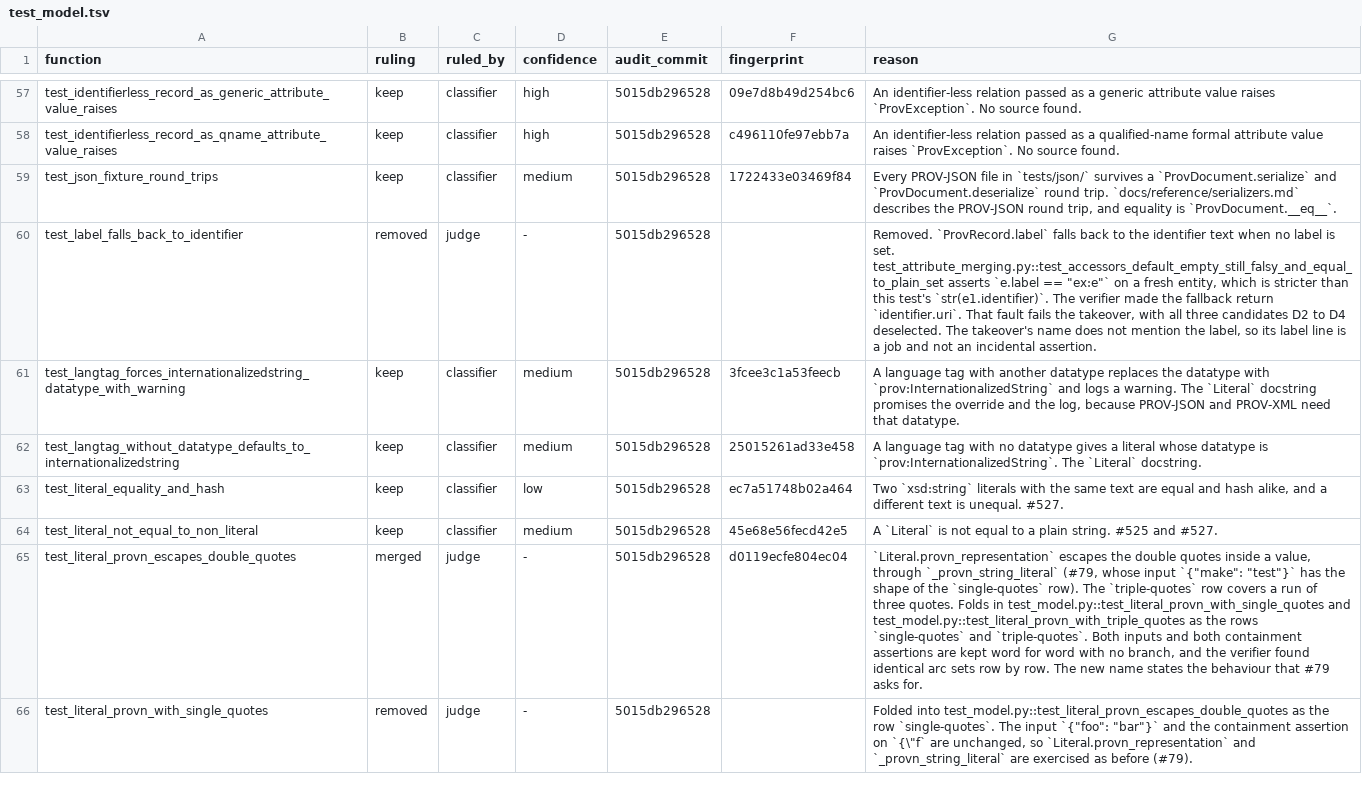
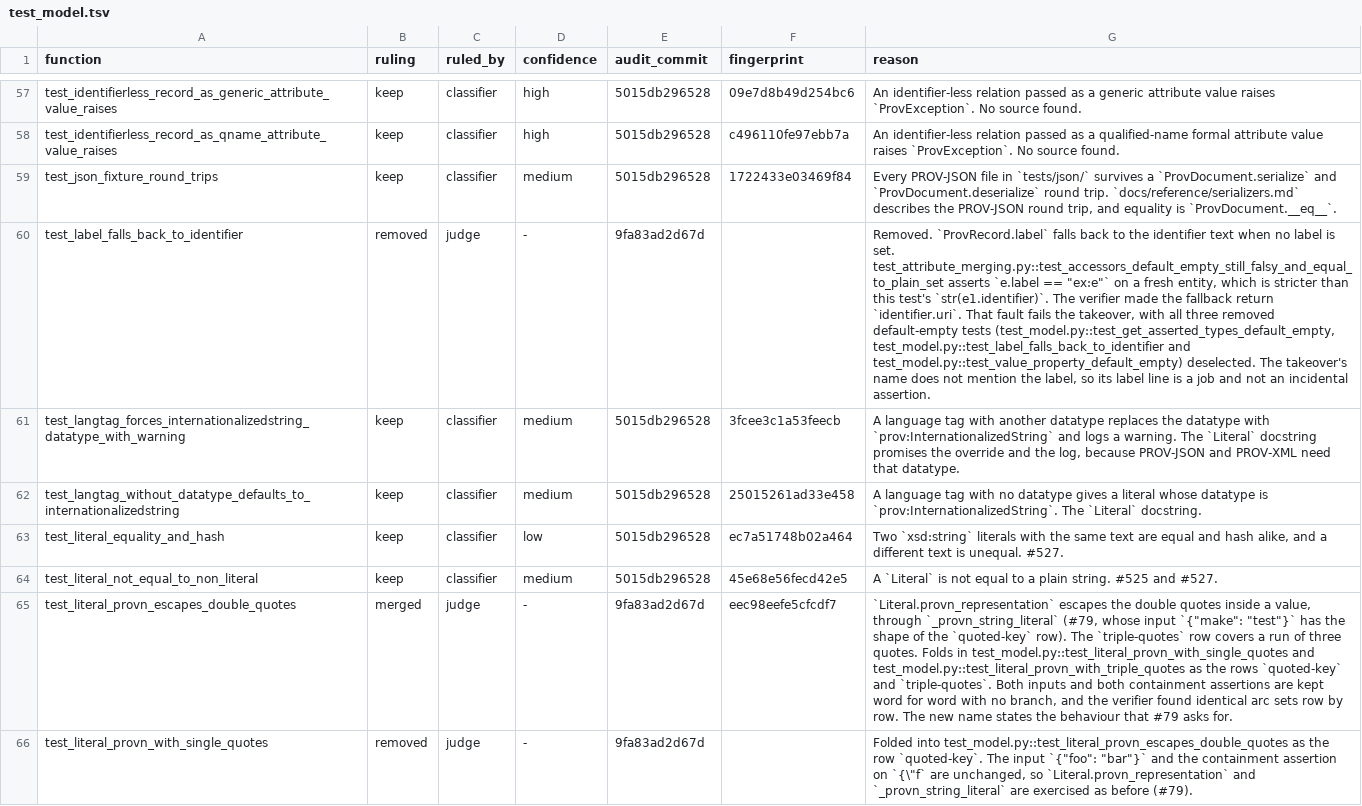
Before and after one commit to trungdong/prov, a TSV file: planning/test-audit/register/test_model.tsv, drawn as a sheet; only a part is shown, gaps mark what is left out; the diff covers the shown part only; the diff names each change by its address in the sheet, - before the commit and + after, or states it on an @@ line.

```diff
--- a/planning/test-audit/register/test_model.tsv
+++ b/planning/test-audit/register/test_model.tsv
-E60 (audit_commit): 5015db296528
+E60 (audit_commit): 9fa83ad2d67d
-G60 (reason): …all three candidates D2 to D4 deselected. The…
+G60 (reason): …all three removed default-empty tests (test_model.py::test_get_asserted_types_default_empty, test_model.py::test_label_falls_back_to_identifier and test_model.py::test_value_property_default_empty) deselected. The…
-E65:E66 (audit_commit): 5015db296528
+E65:E66 (audit_commit): 9fa83ad2d67d
-F65 (fingerprint): d0119ecfe804ec04
+F65 (fingerprint): eec98eefe5cfcdf7
-G65 (reason): …of the `single-quotes` row). The `triple-quotes` row covers a run of three quotes. Folds in test_model.py::test_literal_provn_with_single_quotes and test_model.py::test_literal_provn_with_triple_quotes as the rows `single-quotes` and `triple-quotes`.…
+G65 (reason): …of the `quoted-key` row). The `triple-quotes` row covers a run of three quotes. Folds in test_model.py::test_literal_provn_with_single_quotes and test_model.py::test_literal_provn_with_triple_quotes as the rows `quoted-key` and `triple-quotes`.…
-G66 (reason): …the row `single-quotes`. The input…
+G66 (reason): …the row `quoted-key`. The input…
```
Also changed, not shown: 14 edited cells elsewhere in this file, planning/test-audit/register/test_scripts.tsv.
